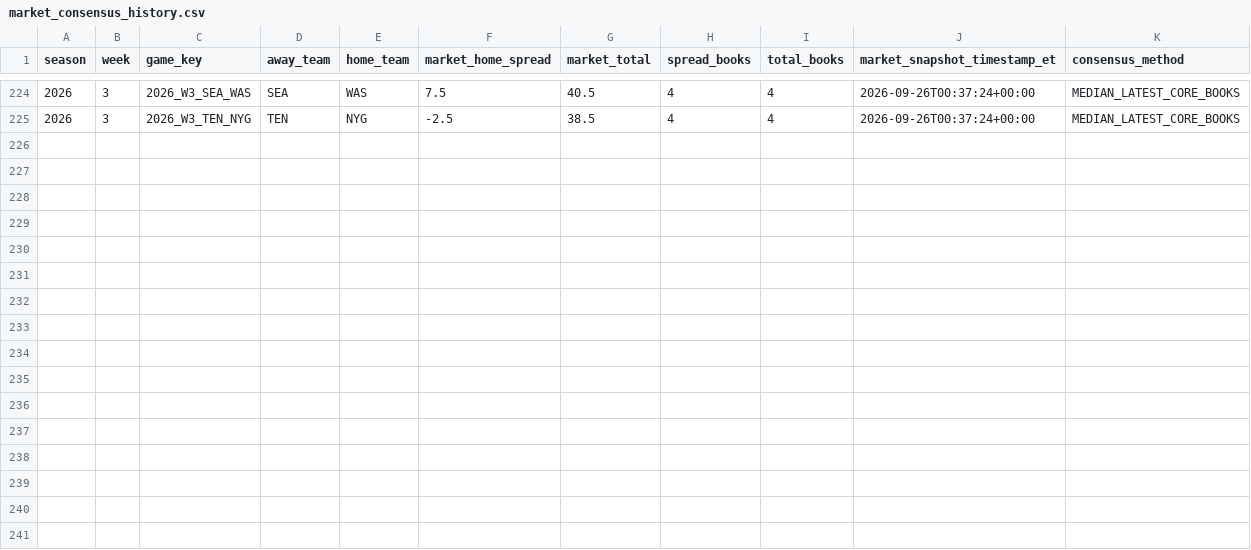
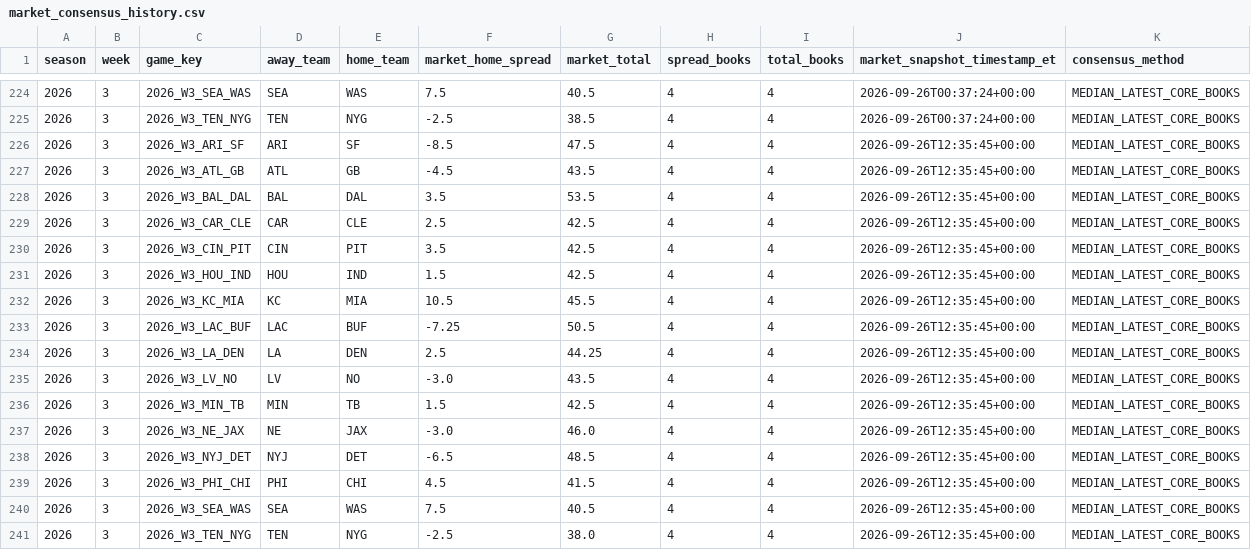
Before and after one commit to zgriesser-hue/-core-v2-nfl, a CSV file: data/market/2026/week_03/market_consensus_history.csv, drawn as a sheet; only a part is shown, gaps mark what is left out; the diff names each change by its address in the sheet, - before the commit and + after, or states it on an @@ line.

```diff
--- a/data/market/2026/week_03/market_consensus_history.csv
+++ b/data/market/2026/week_03/market_consensus_history.csv
+row 226: 2026 | 3 | 2026_W3_ARI_SF | ARI | SF | -8.5 | 47.5 | 4 | 4 | 2026-09-26T12:35:45+00:00 | MEDIAN_LATEST_CORE_BOOKS
+row 227: 2026 | 3 | 2026_W3_ATL_GB | ATL | GB | -4.5 | 43.5 | 4 | 4 | 2026-09-26T12:35:45+00:00 | MEDIAN_LATEST_CORE_BOOKS
+row 228: 2026 | 3 | 2026_W3_BAL_DAL | BAL | DAL | 3.5 | 53.5 | 4 | 4 | 2026-09-26T12:35:45+00:00 | MEDIAN_LATEST_CORE_BOOKS
+row 229: 2026 | 3 | 2026_W3_CAR_CLE | CAR | CLE | 2.5 | 42.5 | 4 | 4 | 2026-09-26T12:35:45+00:00 | MEDIAN_LATEST_CORE_BOOKS
+row 230: 2026 | 3 | 2026_W3_CIN_PIT | CIN | PIT | 3.5 | 42.5 | 4 | 4 | 2026-09-26T12:35:45+00:00 | MEDIAN_LATEST_CORE_BOOKS
+row 231: 2026 | 3 | 2026_W3_HOU_IND | HOU | IND | 1.5 | 42.5 | 4 | 4 | 2026-09-26T12:35:45+00:00 | MEDIAN_LATEST_CORE_BOOKS
+row 232: 2026 | 3 | 2026_W3_KC_MIA | KC | MIA | 10.5 | 45.5 | 4 | 4 | 2026-09-26T12:35:45+00:00 | MEDIAN_LATEST_CORE_BOOKS
+row 233: 2026 | 3 | 2026_W3_LAC_BUF | LAC | BUF | -7.25 | 50.5 | 4 | 4 | 2026-09-26T12:35:45+00:00 | MEDIAN_LATEST_CORE_BOOKS
+row 234: 2026 | 3 | 2026_W3_LA_DEN | LA | DEN | 2.5 | 44.25 | 4 | 4 | 2026-09-26T12:35:45+00:00 | MEDIAN_LATEST_CORE_BOOKS
+row 235: 2026 | 3 | 2026_W3_LV_NO | LV | NO | -3.0 | 43.5 | 4 | 4 | 2026-09-26T12:35:45+00:00 | MEDIAN_LATEST_CORE_BOOKS
+row 236: 2026 | 3 | 2026_W3_MIN_TB | MIN | TB | 1.5 | 42.5 | 4 | 4 | 2026-09-26T12:35:45+00:00 | MEDIAN_LATEST_CORE_BOOKS
+row 237: 2026 | 3 | 2026_W3_NE_JAX | NE | JAX | -3.0 | 46.0 | 4 | 4 | 2026-09-26T12:35:45+00:00 | MEDIAN_LATEST_CORE_BOOKS
+row 238: 2026 | 3 | 2026_W3_NYJ_DET | NYJ | DET | -6.5 | 48.5 | 4 | 4 | 2026-09-26T12:35:45+00:00 | MEDIAN_LATEST_CORE_BOOKS
+row 239: 2026 | 3 | 2026_W3_PHI_CHI | PHI | CHI | 4.5 | 41.5 | 4 | 4 | 2026-09-26T12:35:45+00:00 | MEDIAN_LATEST_CORE_BOOKS
+row 240: 2026 | 3 | 2026_W3_SEA_WAS | SEA | WAS | 7.5 | 40.5 | 4 | 4 | 2026-09-26T12:35:45+00:00 | MEDIAN_LATEST_CORE_BOOKS
+row 241: 2026 | 3 | 2026_W3_TEN_NYG | TEN | NYG | -2.5 | 38.0 | 4 | 4 | 2026-09-26T12:35:45+00:00 | MEDIAN_LATEST_CORE_BOOKS
```
Also changed, not shown: data/market/api_usage.csv, data/tracking/projection_market_snapshots.csv, 1 other file.
